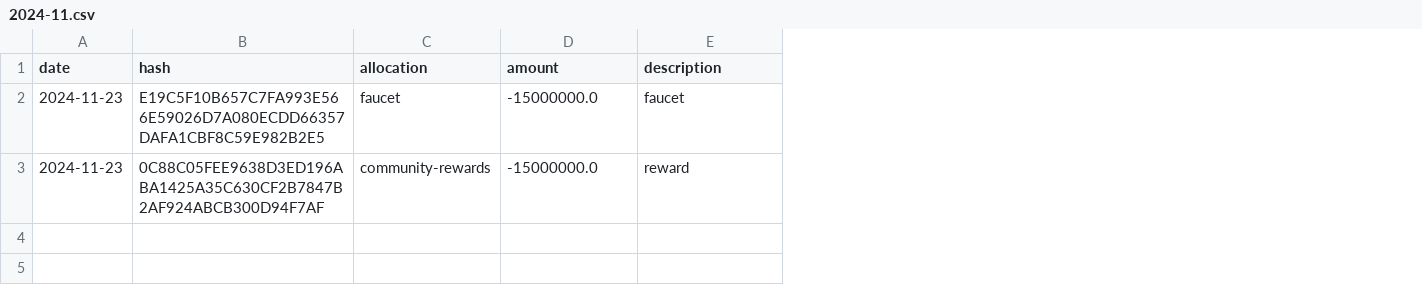
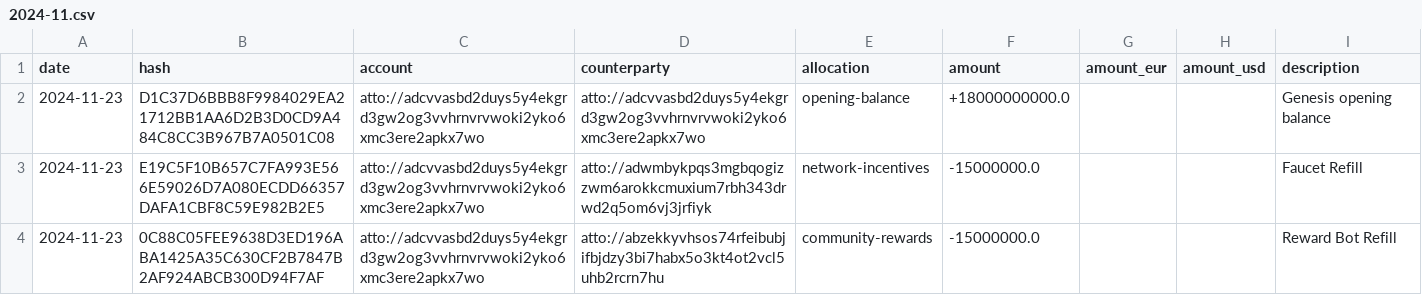
Before and after one commit to attocash/transparency, a CSV file: log/2024-11.csv, drawn as a sheet; addresses are those after the commit; the diff names each change by its address in the sheet, - before the commit and + after, or states it on an @@ line.

```diff
--- a/log/2024-11.csv
+++ b/log/2024-11.csv
+column C (account), rows 3-4: atto://adcvvasbd2duys5y4ekgrd3gw2og3vvhrnvrvwoki2yko6xmc3ere2apkx7wo | atto://adcvvasbd2duys5y4ekgrd3gw2og3vvhrnvrvwoki2yko6xmc3ere2apkx7wo
+column D (counterparty), rows 3-4: atto://adwmbykpqs3mgbqogizzwm6arokkcmuxium7rbh343drwd2q5om6vj3jrfiyk | atto://abzekkyvhsos74rfeibubjifbjdzy3bi7habx5o3kt4ot2vcl5uhb2rcrn7hu
+column G (amount_eur), empty
+column H (amount_usd), empty
+row 2: 2024-11-23 | D1C37D6BBB8F9984029EA21712BB1AA6D2B3D0CD9A484C8CC3B967B7A0501C08 | atto://adcvvasbd2duys5y4ekgrd3gw2og3vvhrnvrvwoki2yko6xmc3ere2apkx7wo | atto://adcvvasbd2duys5y4ekgrd3gw2og3vvhrnvrvwoki2yko6xmc3ere2apkx7wo | opening-balance | +18000000000.0 |  |  | Genesis opening balance
-E3 (allocation): faucet
+E3 (allocation): network-incentives
-I3 (description): faucet
+I3 (description): Faucet Refill
-I4 (description): reward
+I4 (description): Reward Bot Refill
```
Also changed, not shown: log/2025-03.csv, log/2025-04.csv, 15 other files.
